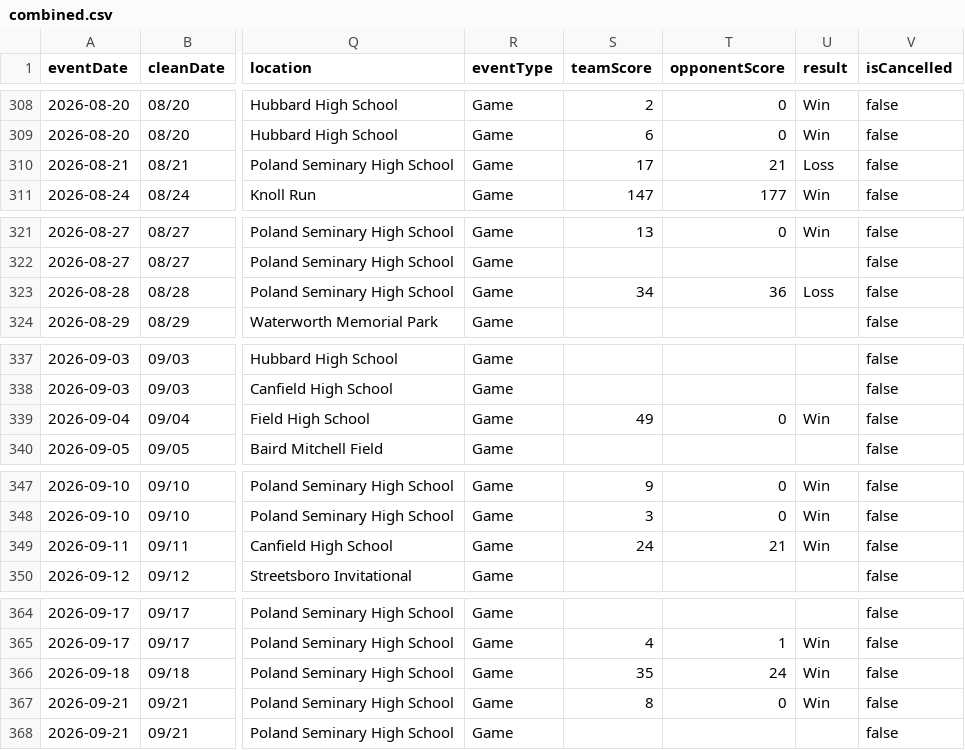
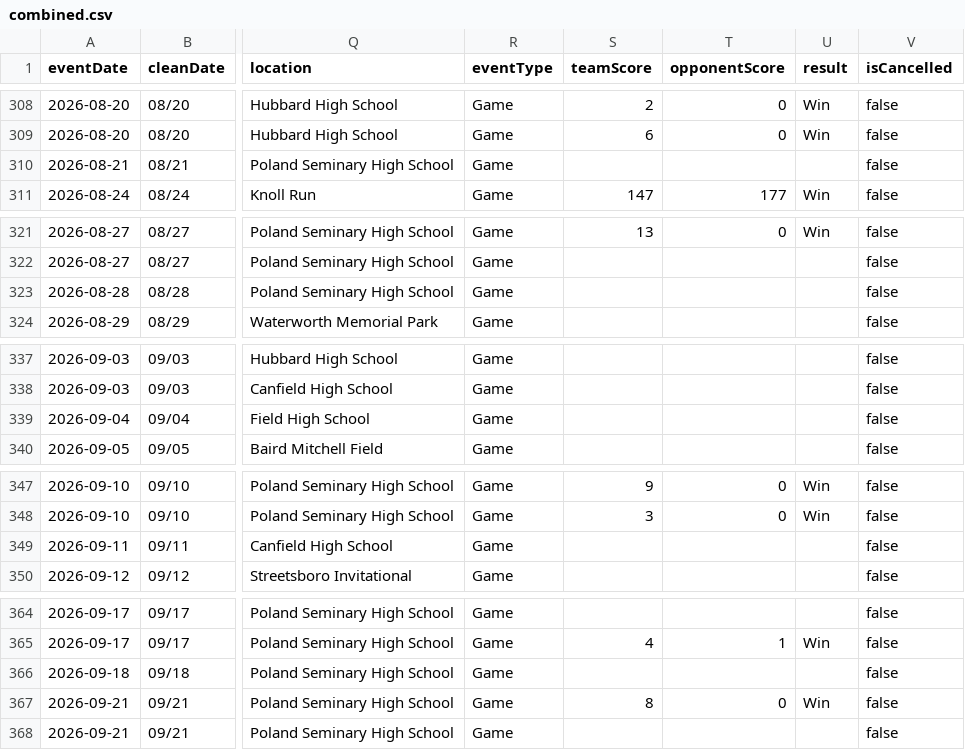
Before and after one commit to nruggieri-poland/schedules, a CSV file: rollups/varsity/combined.csv, drawn as a sheet; only a part is shown, gaps mark what is left out; the diff names each change by its address in the sheet, - before the commit and + after, or states it on an @@ line.

```diff
--- a/rollups/varsity/combined.csv
+++ b/rollups/varsity/combined.csv
-S310 (teamScore): 17
+S310 (teamScore): (empty)
-T310 (opponentScore): 21
+T310 (opponentScore): (empty)
-U310 (result): Loss
+U310 (result): (empty)
-S323 (teamScore): 34
+S323 (teamScore): (empty)
-T323 (opponentScore): 36
+T323 (opponentScore): (empty)
-U323 (result): Loss
+U323 (result): (empty)
-S339 (teamScore): 49
+S339 (teamScore): (empty)
-T339 (opponentScore): 0
+T339 (opponentScore): (empty)
-U339 (result): Win
+U339 (result): (empty)
-S349 (teamScore): 24
+S349 (teamScore): (empty)
-T349 (opponentScore): 21
+T349 (opponentScore): (empty)
-U349 (result): Win
+U349 (result): (empty)
-S366 (teamScore): 35
+S366 (teamScore): (empty)
-T366 (opponentScore): 24
+T366 (opponentScore): (empty)
-U366 (result): Win
+U366 (result): (empty)
```
Also changed, not shown: teams/football-varsity.csv, 9 other files.
